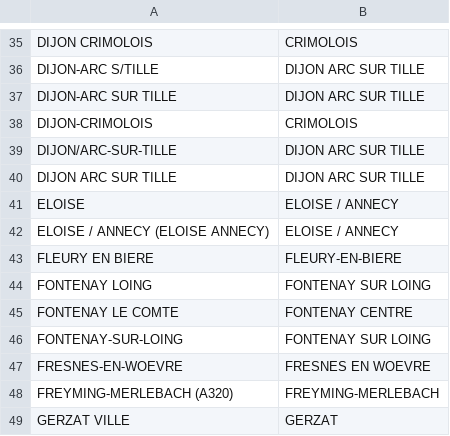
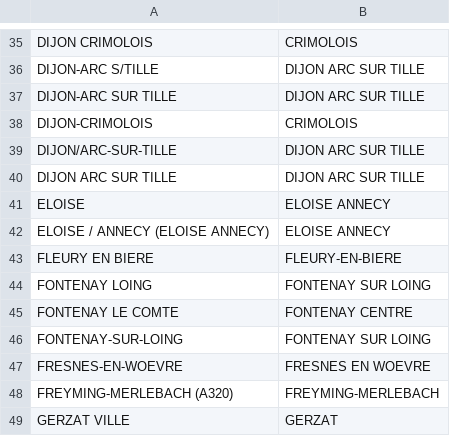
Before and after one commit to kpouer/waze-toll-tool, a CSV file: prices/alias.csv, drawn as a sheet; only a part is shown, gaps mark what is left out.

Commit message:
fix aliases

```diff
--- a/prices/alias.csv
+++ b/prices/alias.csv
@@ -40,4 +40,4 @@ DIJON/ARC-SUR-TILLE,DIJON ARC SUR TILLE
 DIJON ARC SUR  TILLE,DIJON ARC SUR TILLE
-ELOISE,ELOISE / ANNECY
-ELOISE / ANNECY (ELOISE ANNECY),ELOISE / ANNECY
+ELOISE,ELOISE ANNECY
+ELOISE / ANNECY (ELOISE ANNECY),ELOISE ANNECY
 FLEURY EN BIERE,FLEURY-EN-BIERE
```
